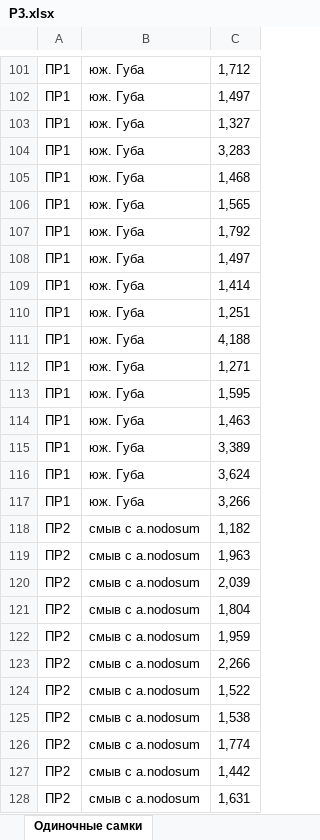
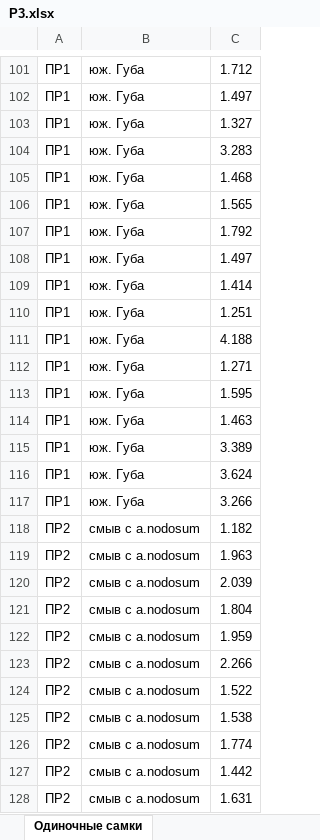
Before and after one commit to polydora/Paper_2023, an Excel workbook: Emelya/P3.xlsx, sheet Одиночные самки, drawn as a sheet; only a part is shown, gaps mark what is left out; values as stored, in another font and other column widths than the file's, no borders; the diff covers the shown part only; the diff names each change by its address in the sheet, - before the commit and + after, or states it on an @@ line.

```diff
--- a/Emelya/P3.xlsx (sheet Одиночные самки)
+++ b/Emelya/P3.xlsx (sheet Одиночные самки)
-C101: 1,712
+C101: 1.712
-C102: 1,497
+C102: 1.497
-C103: 1,327
+C103: 1.327
-C104: 3,283
+C104: 3.283
-C105: 1,468
+C105: 1.468
-C106: 1,565
+C106: 1.565
-C107: 1,792
+C107: 1.792
-C108: 1,497
+C108: 1.497
-C109: 1,414
+C109: 1.414
-C110: 1,251
+C110: 1.251
-C111: 4,188
+C111: 4.188
-C112: 1,271
+C112: 1.271
-C113: 1,595
+C113: 1.595
-C114: 1,463
+C114: 1.463
-C115: 3,389
+C115: 3.389
-C116: 3,624
+C116: 3.624
-C117: 3,266
+C117: 3.266
-C118: 1,182
+C118: 1.182
-C119: 1,963
+C119: 1.963
-C120: 2,039
+C120: 2.039
-C121: 1,804
+C121: 1.804
-C122: 1,959
+C122: 1.959
-C123: 2,266
+C123: 2.266
-C124: 1,522
+C124: 1.522
-C125: 1,538
+C125: 1.538
-C126: 1,774
+C126: 1.774
-C127: 1,442
+C127: 1.442
-C128: 1,631
+C128: 1.631
```
Also changed, not shown: 194 edited cells elsewhere in this sheet, sheet Одиночные самцы.
